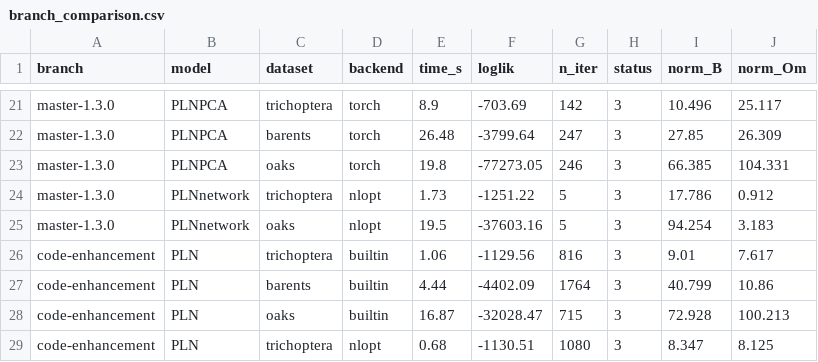
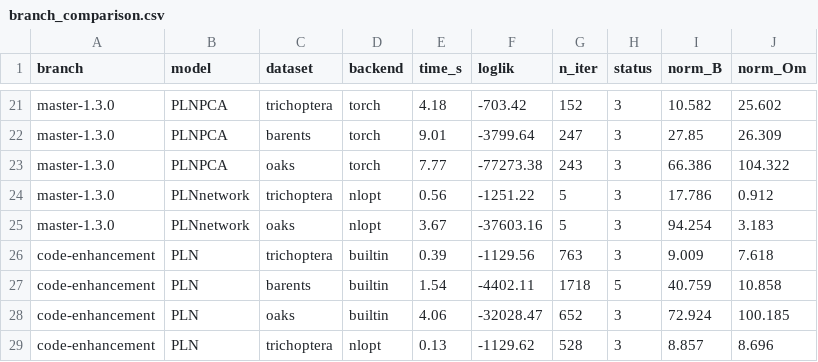
Before and after one commit to PLN-team/PLNmodels, a CSV file: inst/benchmark/branch_comparison.csv, drawn as a sheet; only a part is shown, gaps mark what is left out; the diff covers the shown part only.

```diff
--- a/inst/benchmark/branch_comparison.csv
+++ b/inst/benchmark/branch_comparison.csv
@@ -21,9 +21,9 @@
-"master-1.3.0","PLNPCA","trichoptera","torch",8.9,-703.69,142,"3",10.496,25.117
-"master-1.3.0","PLNPCA","barents","torch",26.48,-3799.64,247,"3",27.85,26.309
-"master-1.3.0","PLNPCA","oaks","torch",19.8,-77273.05,246,"3",66.385,104.331
-"master-1.3.0","PLNnetwork","trichoptera","nlopt",1.73,-1251.22,5,"3",17.786,0.912
-"master-1.3.0","PLNnetwork","oaks","nlopt",19.5,-37603.16,5,"3",94.254,3.183
-"code-enhancement","PLN","trichoptera","builtin",1.06,-1129.56,816,"3",9.01,7.617
-"code-enhancement","PLN","barents","builtin",4.44,-4402.09,1764,"3",40.799,10.86
-"code-enhancement","PLN","oaks","builtin",16.87,-32028.47,715,"3",72.928,100.213
-"code-enhancement","PLN","trichoptera","nlopt",0.68,-1130.51,1080,"3",8.347,8.125
+"master-1.3.0","PLNPCA","trichoptera","torch",4.18,-703.42,152,"3",10.582,25.602
+"master-1.3.0","PLNPCA","barents","torch",9.01,-3799.64,247,"3",27.85,26.309
+"master-1.3.0","PLNPCA","oaks","torch",7.77,-77273.38,243,"3",66.386,104.322
+"master-1.3.0","PLNnetwork","trichoptera","nlopt",0.56,-1251.22,5,"3",17.786,0.912
+"master-1.3.0","PLNnetwork","oaks","nlopt",3.67,-37603.16,5,"3",94.254,3.183
+"code-enhancement","PLN","trichoptera","builtin",0.39,-1129.56,763,"3",9.009,7.618
+"code-enhancement","PLN","barents","builtin",1.54,-4402.11,1718,"5",40.759,10.858
+"code-enhancement","PLN","oaks","builtin",4.06,-32028.47,652,"3",72.924,100.185
+"code-enhancement","PLN","trichoptera","nlopt",0.13,-1129.62,528,"3",8.857,8.696
```
Also changed, not shown: 110 edited cells elsewhere in this file, 2 other files.
